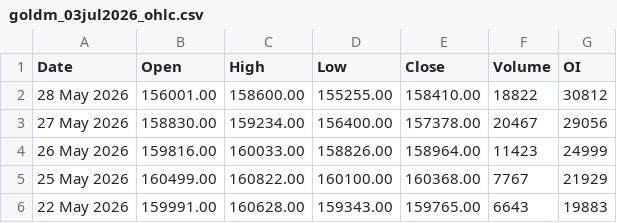
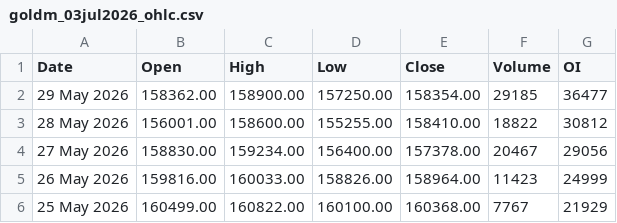
Before and after one commit to 27Krishnan/ZenithTrade-Algo, a CSV file: data/mcx_ohlc/goldm_03jul2026_ohlc.csv, drawn as a sheet; only a part is shown; the shorter side is filled out with more unchanged rows.

```diff
--- a/data/mcx_ohlc/goldm_03jul2026_ohlc.csv
+++ b/data/mcx_ohlc/goldm_03jul2026_ohlc.csv
@@ -1,2 +1,3 @@
 Date,Open,High,Low,Close,Volume,OI
+29 May 2026,158362.00,158900.00,157250.00,158354.00,29185,36477
 28 May 2026,156001.00,158600.00,155255.00,158410.00,18822,30812
```
Also changed, not shown: data/mcx_ohlc/goldm_05jun2026_ohlc.csv, data/mcx_ohlc/silver_03jul2026_ohlc.csv, 13 other files.
